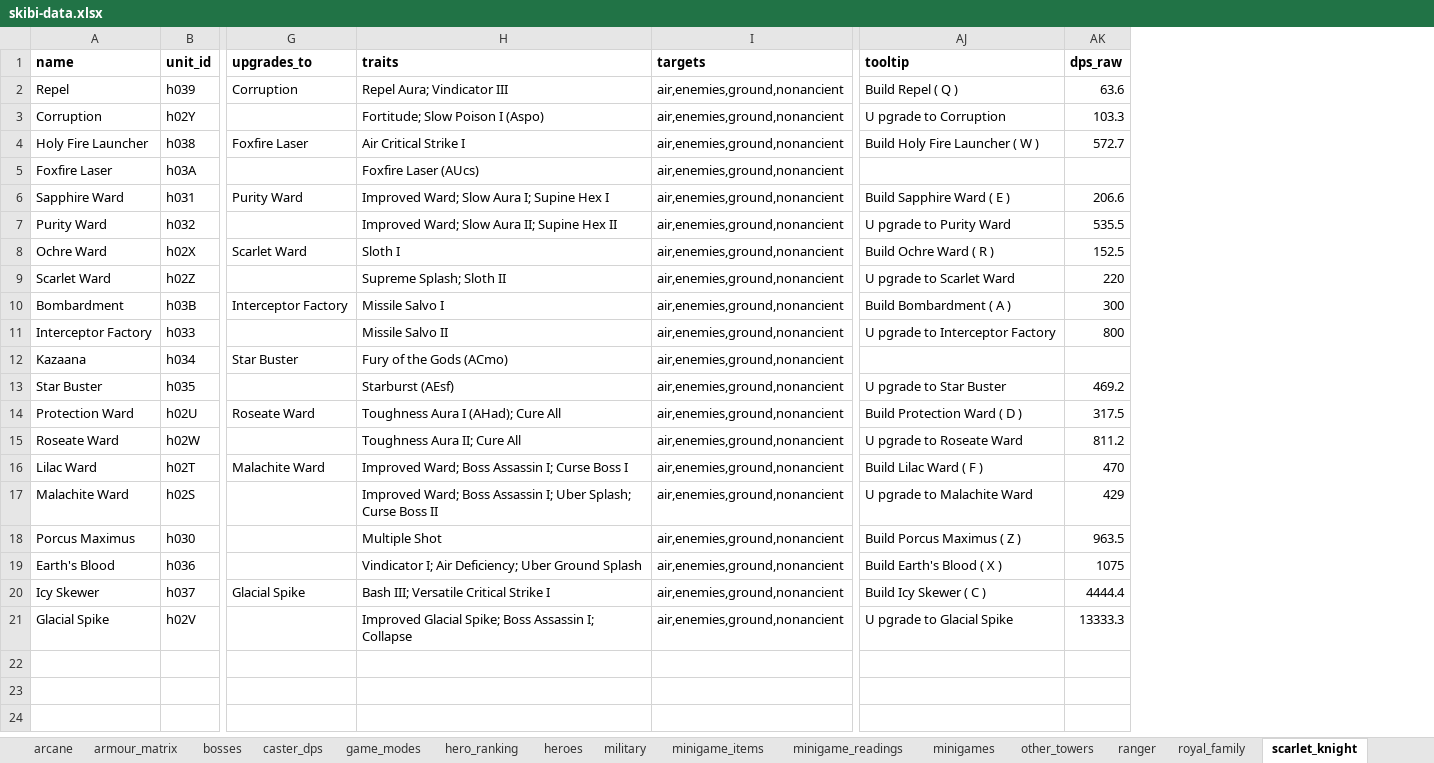
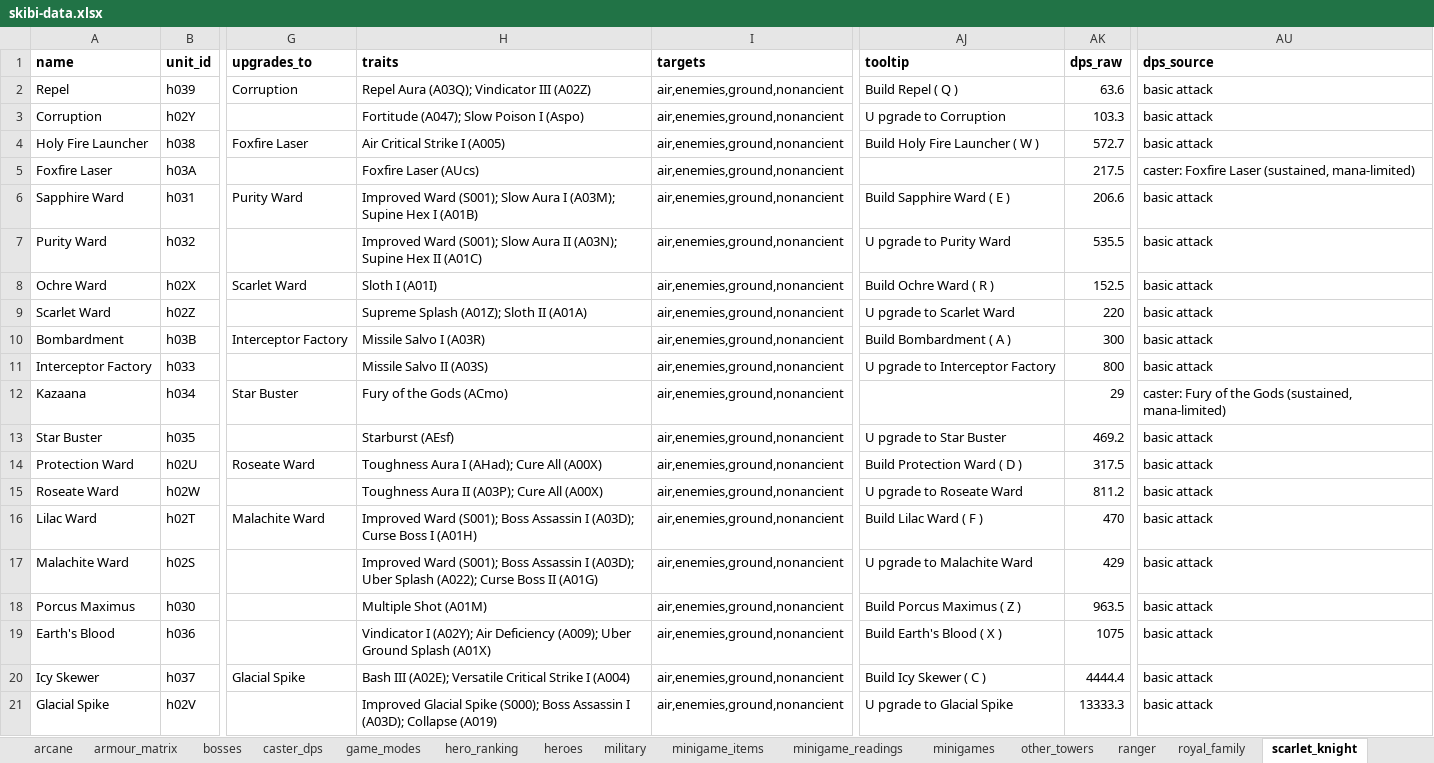
Before and after one commit to Alisu/skibi-castle-analysis, an Excel workbook: skibi-data.xlsx, sheet scarlet_knight, drawn as a sheet; only a part is shown, gaps mark what is left out; values as stored, in another font and other column widths than the file's, no borders; the diff names each change by its address in the sheet, - before the commit and + after, or states it on an @@ line.

Commit message:
Uniform trait ids; caster dps folded into the champion files
- every trait now reads 'Name (ID)', not only the ones that arrived as bare codes;
  the id is what joins back to glossary/tower_traits.csv
- caster towers (15 of Arcane's 17 have no basic attack) now carry their sustained
  dps in the champion file, with dps_source saying where the figure came from
- towers with no damage figure say why instead of sitting blank

```diff
--- a/skibi-data.xlsx (sheet scarlet_knight)
+++ b/skibi-data.xlsx (sheet scarlet_knight)
+column AU (dps_source), rows 2-21: basic attack | basic attack | basic attack | caster: Foxfire Laser (sustained, mana-limited) | basic attack | basic attack | basic attack | basic attack | basic attack | basic attack | caster: Fury of the Gods (sustained, mana-limited) | basic attack | basic attack | basic attack | basic attack | basic attack | basic attack | basic attack | basic attack | basic attack
-H2 (traits): Repel Aura; Vindicator III
+H2 (traits): Repel Aura (A03Q); Vindicator III (A02Z)
-H3 (traits): Fortitude; Slow Poison I (Aspo)
+H3 (traits): Fortitude (A047); Slow Poison I (Aspo)
-H4 (traits): Air Critical Strike I
+H4 (traits): Air Critical Strike I (A005)
-AK5 (dps_raw): (empty)
+AK5 (dps_raw): 217.5
-H6 (traits): Improved Ward; Slow Aura I; Supine Hex I
+H6 (traits): Improved Ward (S001); Slow Aura I (A03M); Supine Hex I (A01B)
-H7 (traits): Improved Ward; Slow Aura II; Supine Hex II
+H7 (traits): Improved Ward (S001); Slow Aura II (A03N); Supine Hex II (A01C)
-H8 (traits): Sloth I
+H8 (traits): Sloth I (A01I)
-H9 (traits): Supreme Splash; Sloth II
+H9 (traits): Supreme Splash (A01Z); Sloth II (A01A)
-H10 (traits): Missile Salvo I
+H10 (traits): Missile Salvo I (A03R)
-H11 (traits): Missile Salvo II
+H11 (traits): Missile Salvo II (A03S)
-AK12 (dps_raw): (empty)
+AK12 (dps_raw): 29
-H14 (traits): Toughness Aura I (AHad); Cure All
+H14 (traits): Toughness Aura I (AHad); Cure All (A00X)
-H15 (traits): Toughness Aura II; Cure All
+H15 (traits): Toughness Aura II (A03P); Cure All (A00X)
-H16 (traits): Improved Ward; Boss Assassin I; Curse Boss I
+H16 (traits): Improved Ward (S001); Boss Assassin I (A03D); Curse Boss I (A01H)
-H17 (traits): Improved Ward; Boss Assassin I; Uber Splash; Curse Boss II
+H17 (traits): Improved Ward (S001); Boss Assassin I (A03D); Uber Splash (A022); Curse Boss II (A01G)
-H18 (traits): Multiple Shot
+H18 (traits): Multiple Shot (A01M)
-H19 (traits): Vindicator I; Air Deficiency; Uber Ground Splash
+H19 (traits): Vindicator I (A02Y); Air Deficiency (A009); Uber Ground Splash (A01X)
-H20 (traits): Bash III; Versatile Critical Strike I
+H20 (traits): Bash III (A02E); Versatile Critical Strike I (A004)
-H21 (traits): Improved Glacial Spike; Boss Assassin I; Collapse
+H21 (traits): Improved Glacial Spike (S000); Boss Assassin I (A03D); Collapse (A019)
```
Also changed, not shown: sheet tower_traits, sheet caster_dps, sheet royal_family, sheet specialist, sheet ranger, sheet tempest, 3 more sheets, 10 other files.
